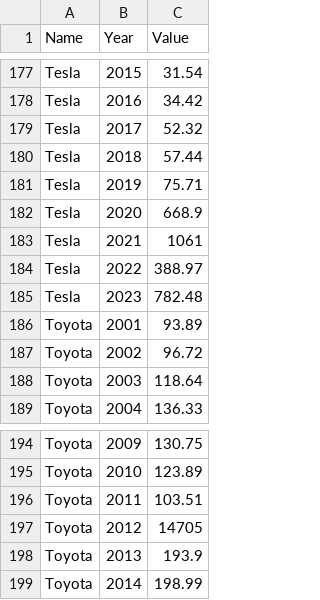
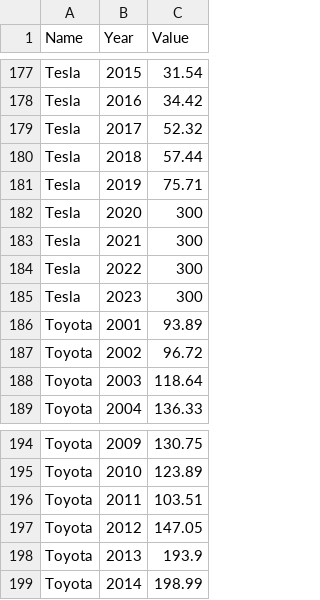
Before and after one commit to Beanmommo/DataVisualisation2, a CSV file: top10auto_company_marketcap.csv, drawn as a sheet; only a part is shown, gaps mark what is left out.

Commit message:
Added line graphs for marketcap, Todo add text annotations

```diff
--- a/top10auto_company_marketcap.csv
+++ b/top10auto_company_marketcap.csv
@@ -181,6 +181,6 @@ Tesla,2018,57.44
 Tesla,2019,75.71
-Tesla,2020,668.9
-Tesla,2021,1061
-Tesla,2022,388.97
-Tesla,2023,782.48
+Tesla,2020,300
+Tesla,2021,300
+Tesla,2022,300
+Tesla,2023,300
 Toyota,2001,93.89
@@ -196,3 +196,3 @@ Toyota,2010,123.89
 Toyota,2011,103.51
-Toyota,2012,14705
+Toyota,2012,147.05
 Toyota,2013,193.9
```
Also changed, not shown: 3 other files.
